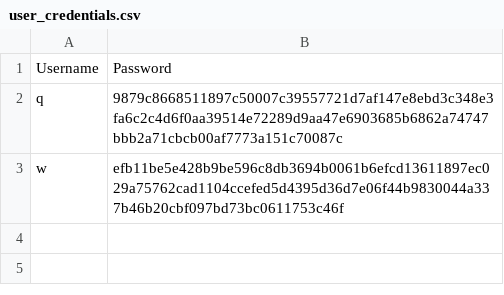
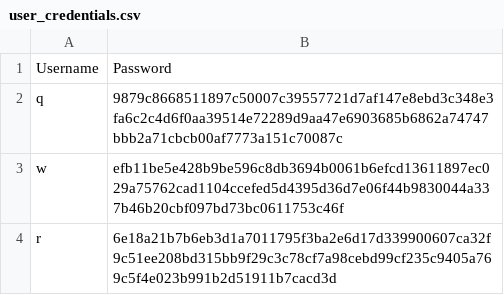
Before and after one commit to EnderKnighterror/FishGame, a CSV file: Assets/user_credentials.csv, drawn as a sheet.

```diff
--- a/Assets/user_credentials.csv
+++ b/Assets/user_credentials.csv
@@ -3 +3,2 @@ q,9879c8668511897c50007c39557721d7af147e8ebd3c348e3fa6c2c4d6f0aa39514e72289d9aa4
 w,efb11be5e428b9be596c8db3694b0061b6efcd13611897ec029a75762cad1104ccefed5d4395d36d7e06f44b9830044a337b46b20cbf097bd73bc0611753c46f
+r,6e18a21b7b6eb3d1a7011795f3ba2e6d17d339900607ca32f9c51ee208bd315bb9f29c3c78cf7a98cebd99cf235c9405a769c5f4e023b991b2d51911b7cacd3d
```
Also changed, not shown: 2 other files.
